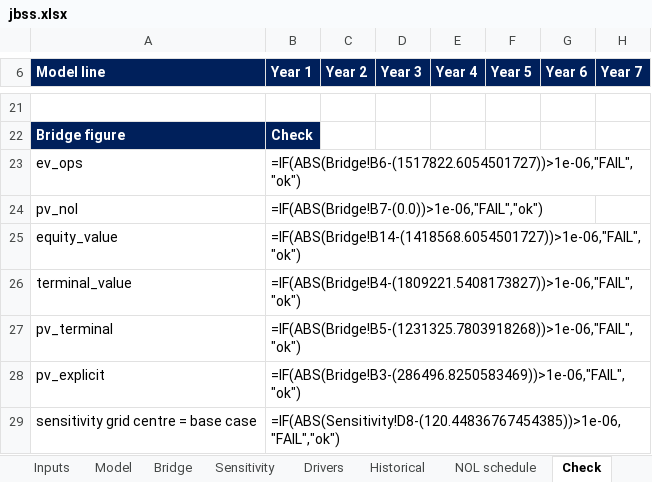
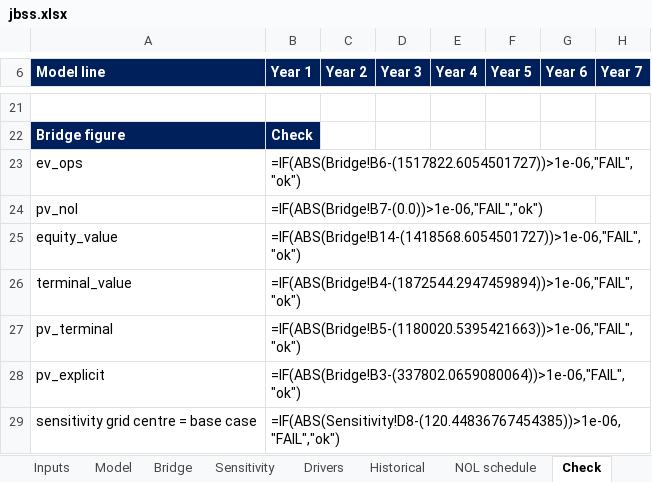
Before and after one commit to kerryback/homepage, an Excel workbook: docs/jbss/jbss.xlsx, sheet Check, drawn as a sheet; only a part is shown, gaps mark what is left out; values as stored, in another font and other column widths than the file's, no borders; formulas without a stored value are shown as written; conditional formats not drawn; the diff names each change by its address in the sheet, - before the commit and + after, or states it on an @@ line.

```diff
--- a/docs/jbss/jbss.xlsx (sheet Check)
+++ b/docs/jbss/jbss.xlsx (sheet Check)
-B26 (Year 1): =IF(ABS(Bridge!B4-(1809221.5408173827))>1e-06,"FAIL","ok")
+B26 (Year 1): =IF(ABS(Bridge!B4-(1872544.2947459894))>1e-06,"FAIL","ok")
-B27 (Year 1): =IF(ABS(Bridge!B5-(1231325.7803918268))>1e-06,"FAIL","ok")
+B27 (Year 1): =IF(ABS(Bridge!B5-(1180020.5395421663))>1e-06,"FAIL","ok")
-B28 (Year 1): =IF(ABS(Bridge!B3-(286496.8250583469))>1e-06,"FAIL","ok")
+B28 (Year 1): =IF(ABS(Bridge!B3-(337802.0659080064))>1e-06,"FAIL","ok")
```
Also changed, not shown: sheet Bridge, jbss/jbss.xlsx, 4 other files.
